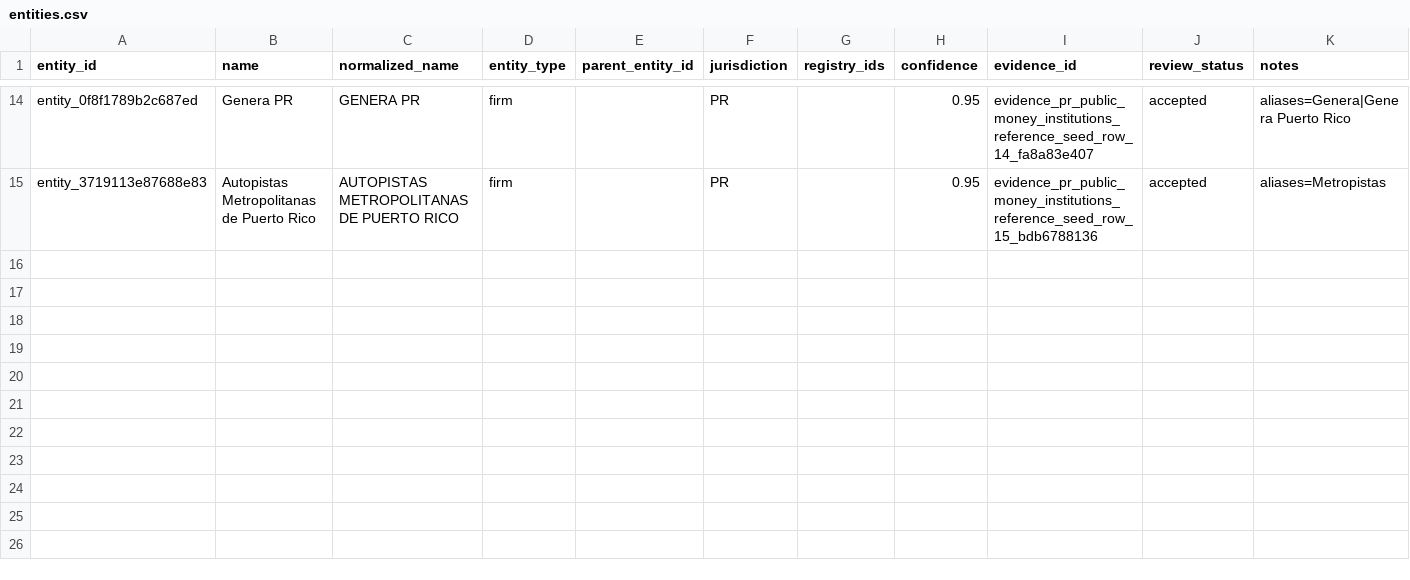
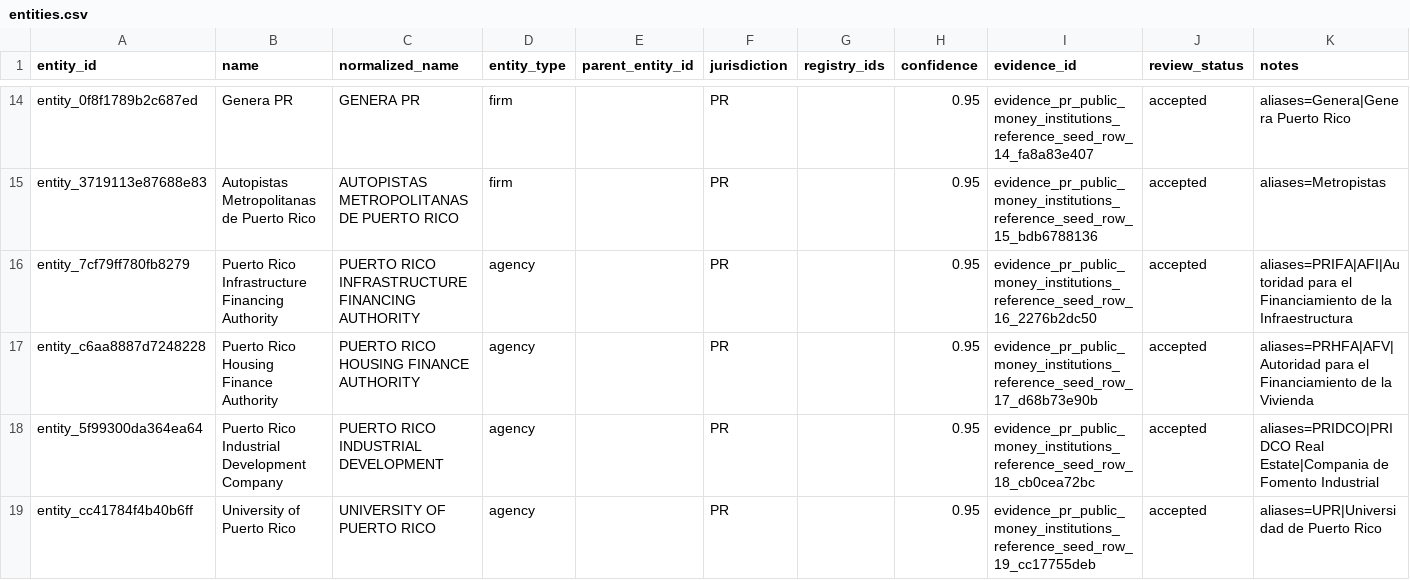
Before and after one commit to jotaele44/Contract-Sweeper, a CSV file: data/canonical_v1/entities.csv, drawn as a sheet; only a part is shown, gaps mark what is left out; the diff covers the shown part only.

```diff
--- a/data/canonical_v1/entities.csv
+++ b/data/canonical_v1/entities.csv
@@ -15 +15,5 @@ entity_0f8f1789b2c687ed,Genera PR,GENERA PR,firm,,PR,,0.95,evidence_pr_public_mo
 entity_3719113e87688e83,Autopistas Metropolitanas de Puerto Rico,AUTOPISTAS METROPOLITANAS DE PUERTO RICO,firm,,PR,,0.95,evidence_pr_public_money_institutions_reference_seed_row_15_bdb6788136,accepted,aliases=Metropistas
+entity_7cf79ff780fb8279,Puerto Rico Infrastructure Financing Authority,PUERTO RICO INFRASTRUCTURE FINANCING AUTHORITY,agency,,PR,,0.95,evidence_pr_public_money_institutions_reference_seed_row_16_2276b2dc50,accepted,aliases=PRIFA|AFI|Autoridad para el Financiamiento de la Infraestructura
+entity_c6aa8887d7248228,Puerto Rico Housing Finance Authority,PUERTO RICO HOUSING FINANCE AUTHORITY,agency,,PR,,0.95,evidence_pr_public_money_institutions_reference_seed_row_17_d68b73e90b,accepted,aliases=PRHFA|AFV|Autoridad para el Financiamiento de la Vivienda
+entity_5f99300da364ea64,Puerto Rico Industrial Development Company,PUERTO RICO INDUSTRIAL DEVELOPMENT,agency,,PR,,0.95,evidence_pr_public_money_institutions_reference_seed_row_18_cb0cea72bc,accepted,aliases=PRIDCO|PRIDCO Real Estate|Compania de Fomento Industrial
+entity_cc41784f4b40b6ff,University of Puerto Rico,UNIVERSITY OF PUERTO RICO,agency,,PR,,0.95,evidence_pr_public_money_institutions_reference_seed_row_19_cc17755deb,accepted,aliases=UPR|Universidad de Puerto Rico
```
Also changed, not shown: 4 added rows and 1 edited cell elsewhere in this file, data/canonical_v1/debt_instruments.csv, data/canonical_v1/edges.csv, 10 other files.
